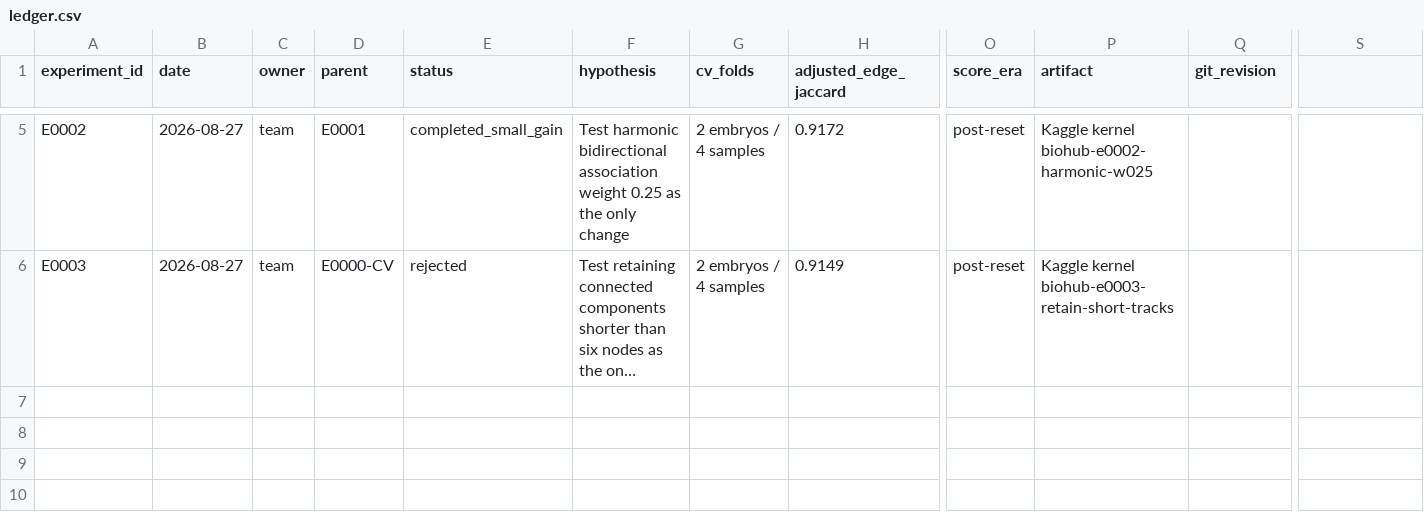
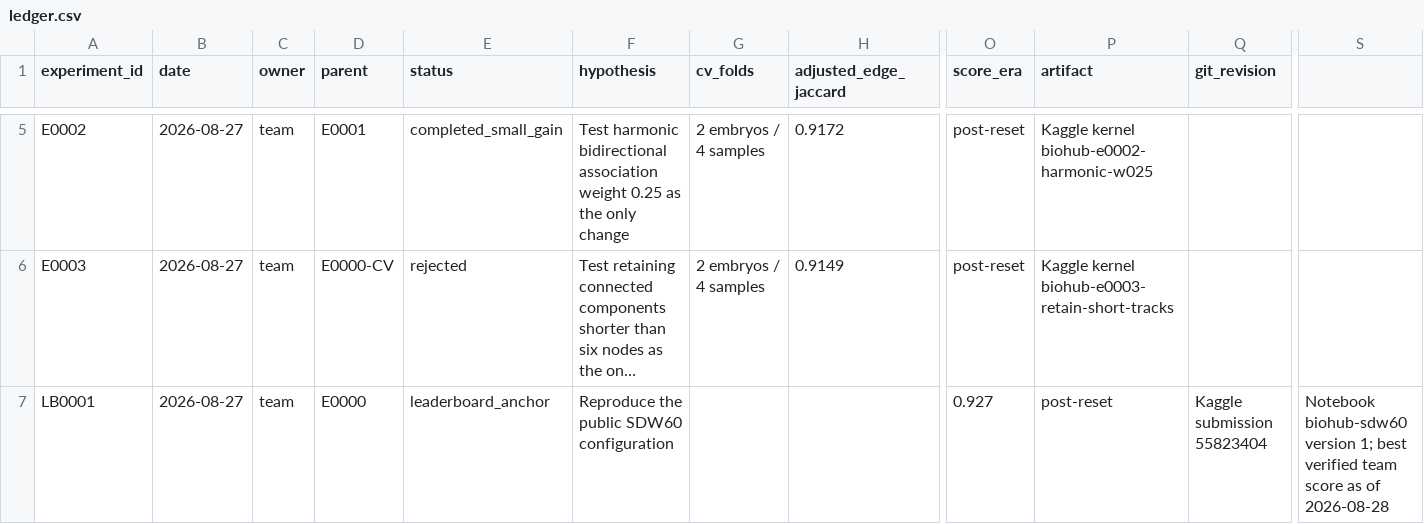
Before and after one commit to naveenlx111-svg/Biohub, a CSV file: experiments/ledger.csv, drawn as a sheet; only a part is shown, gaps mark what is left out; long unchanged cells end in …; rows hold the shown columns only; the diff names each change by its address in the sheet, - before the commit and + after, or states it on an @@ line.

Commit message:
Promote verified 0.927 leaderboard anchor

```diff
--- a/experiments/ledger.csv
+++ b/experiments/ledger.csv
+row 7: LB0001 | 2026-08-27 | team | E0000 | leaderboard_anchor | Reproduce the public SDW60 configuration |  |  | 0.927 | post-reset | Kaggle submission 55823404 | Notebook biohub-sdw60 version 1; best verified team score as of 2026-08-28
```
Also changed, not shown: 2 other files.
